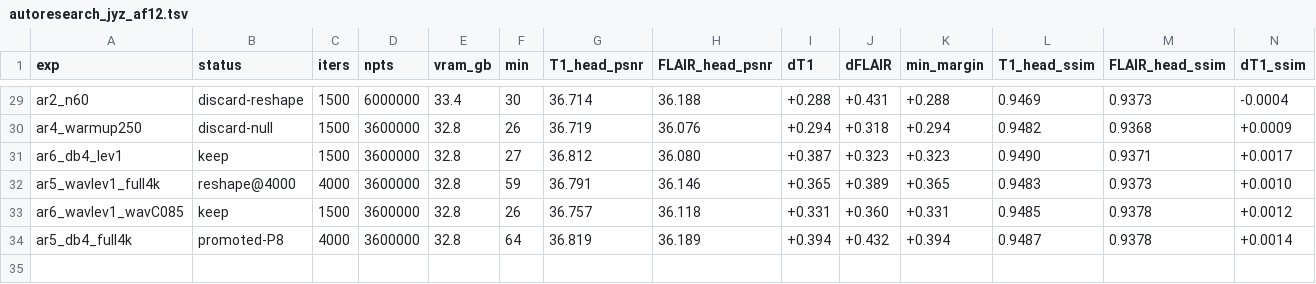
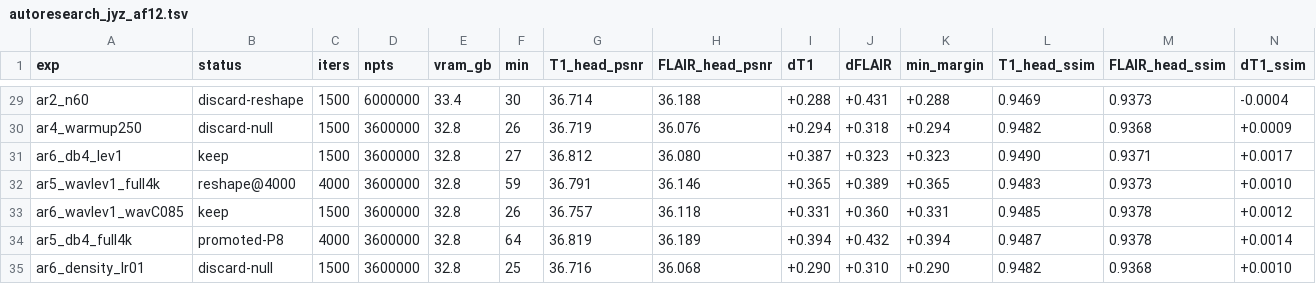
Before and after one commit to sober235/mcgs, a TSV file: autoresearch_jyz_af12.tsv, drawn as a sheet; only a part is shown, gaps mark what is left out; rows hold the shown columns only; the diff names each change by its address in the sheet, - before the commit and + after, or states it on an @@ line.

Commit message:
autoresearch jyz af12: density lr 0.01 null

```diff
--- a/autoresearch_jyz_af12.tsv
+++ b/autoresearch_jyz_af12.tsv
+row 35: ar6_density_lr01 | discard-null | 1500 | 3600000 | 32.8 | 25 | 36.716 | 36.068 | +0.290 | +0.310 | +0.290 | 0.9482 | 0.9368 | +0.0010
```
Also changed, not shown: 1 other file.
